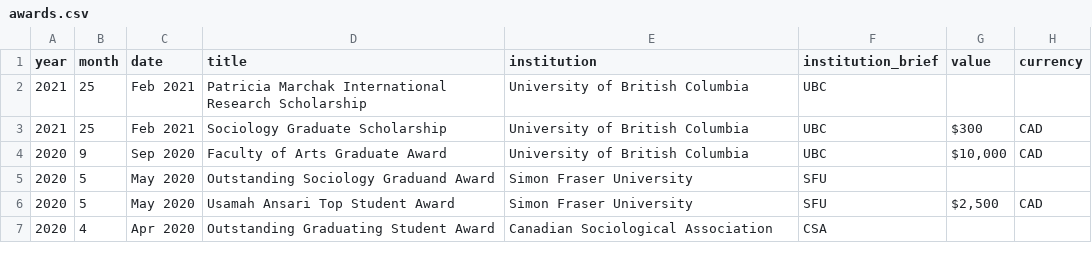
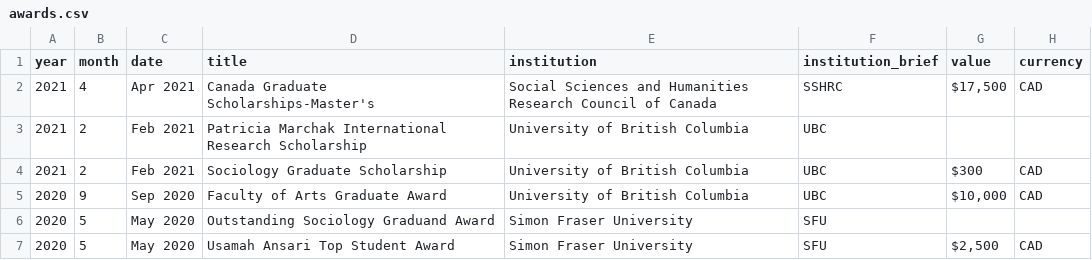
Before and after one commit to danprisk/cv, a CSV file: data/awards.csv, drawn as a sheet; only a part is shown; the shorter side is filled out with more unchanged rows.

Commit message:
Added SSHRC

```diff
--- a/data/awards.csv
+++ b/data/awards.csv
@@ -1,4 +1,5 @@
 year,month,date,title,institution,institution_brief,value,currency
-2021,25,Feb 2021,Patricia Marchak International Research Scholarship, University of British Columbia,UBC,,
-2021,25,Feb 2021,Sociology Graduate Scholarship, University of British Columbia,UBC,$300,CAD
+2021,4,Apr 2021,Canada Graduate Scholarships-Master's, Social Sciences and Humanities Research Council of Canada, SSHRC, "$17,500", CAD
+2021,2,Feb 2021,Patricia Marchak International Research Scholarship, University of British Columbia,UBC,,
+2021,2,Feb 2021,Sociology Graduate Scholarship, University of British Columbia,UBC,$300,CAD
 2020,9,Sep 2020,Faculty of Arts Graduate Award,University of British Columbia,UBC,"$10,000",CAD
```
Also changed, not shown: 1 other file.
